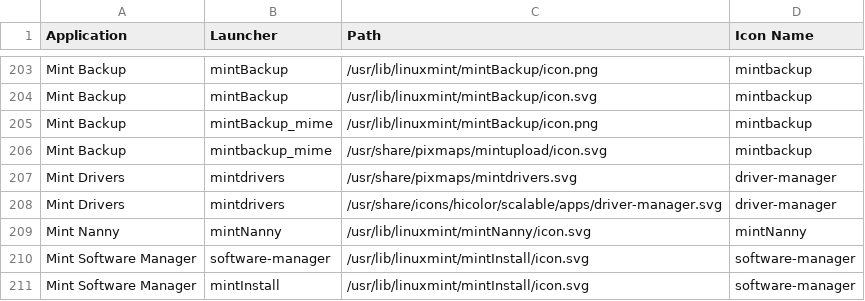
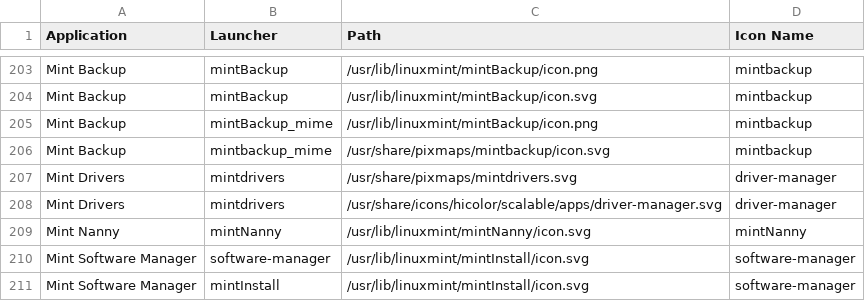
Before and after one commit to Foggalong/hardcode-fixer, a CSV file: tofix.csv, drawn as a sheet; only a part is shown, gaps mark what is left out.

Commit message:
Update tofix.csv

```diff
--- a/tofix.csv
+++ b/tofix.csv
@@ -205,3 +205,3 @@ Mint Backup,mintBackup,/usr/lib/linuxmint/mintBackup/icon.svg,mintbackup
 Mint Backup,mintBackup_mime,/usr/lib/linuxmint/mintBackup/icon.png,mintbackup
-Mint Backup,mintbackup_mime,/usr/share/pixmaps/mintupload/icon.svg,mintbackup
+Mint Backup,mintbackup_mime,/usr/share/pixmaps/mintbackup/icon.svg,mintbackup
 Mint Drivers,mintdrivers,/usr/share/pixmaps/mintdrivers.svg,driver-manager
```
